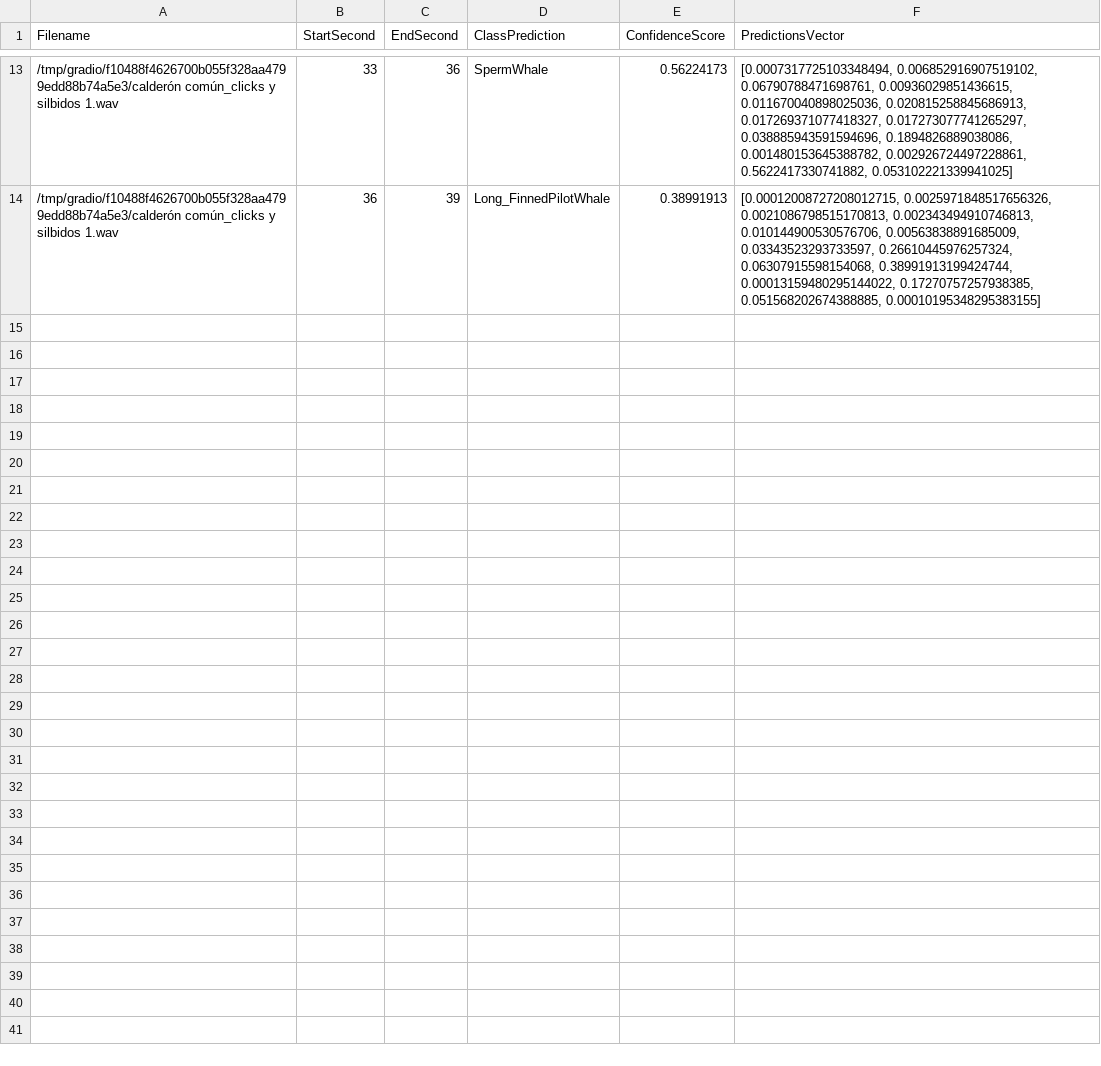
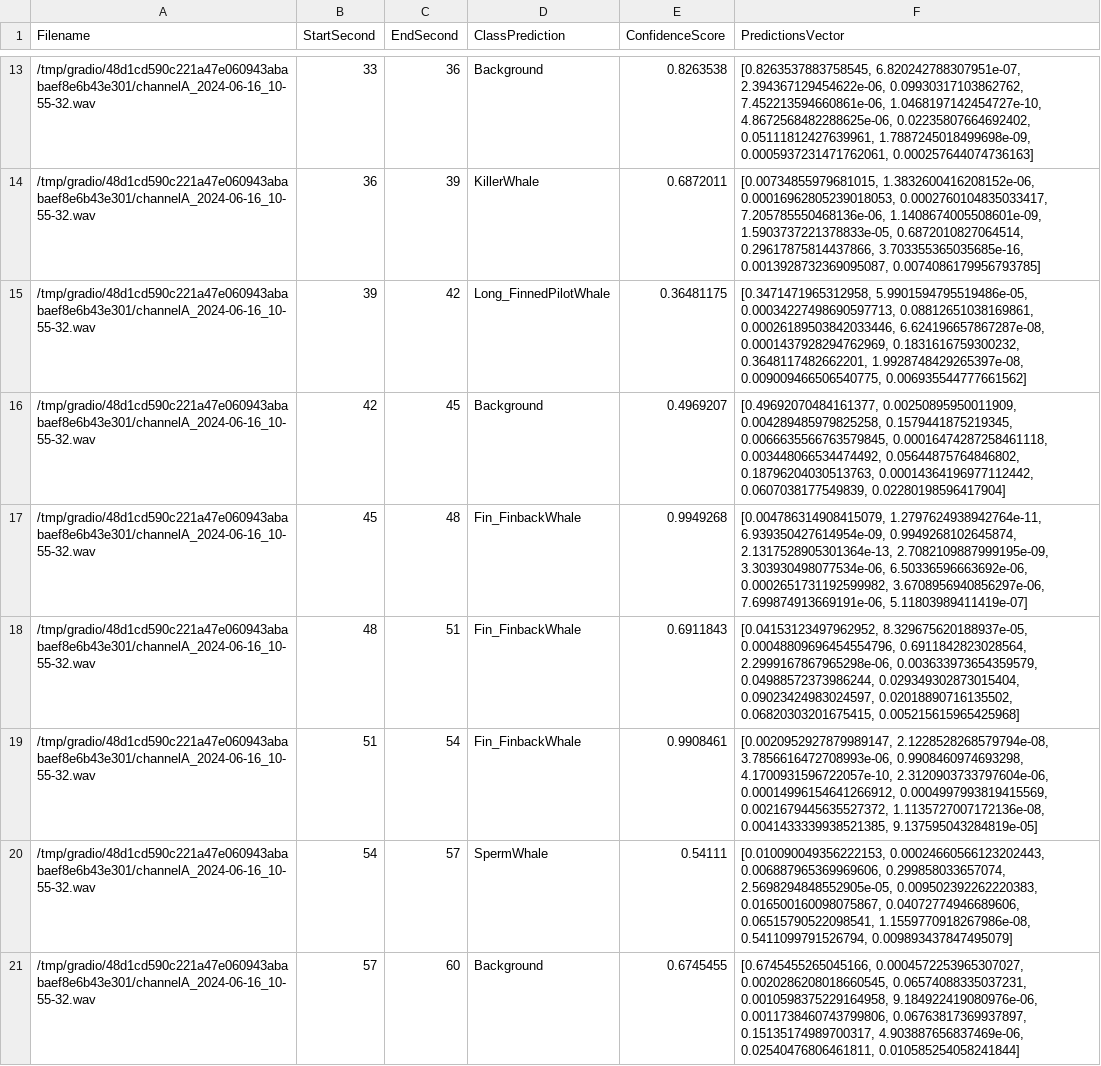
Before and after one commit to SEANIMALMOVE/CetaceanWhistleDetection, a CSV file: predictions.csv, drawn as a sheet; only a part is shown, gaps mark what is left out; the diff covers the shown part only.

```diff
--- a/predictions.csv
+++ b/predictions.csv
@@ -13,2 +13,9 @@ Filename,StartSecond,EndSecond,ClassPrediction,ConfidenceScore,PredictionsVector
-/tmp/gradio/f10488f4626700b055f328aa4799edd88b74a5e3/calderón común_clicks y silbidos 1.wav,33,36,SpermWhale,0.56224173,"[0.0007317725103348494, 0.006852916907519102, 0.06790788471698761, 0.00936029851436615, 0.011670040898025036, 0.020815258845686913, 0.017269371077418327, 0.017273077741265297, 0.038885943591594696, 0.1894826889038086, 0.001480153645388782, 0.002926724497228861, 0.5622417330741882, 0.053102221339941025]"
-/tmp/gradio/f10488f4626700b055f328aa4799edd88b74a5e3/calderón común_clicks y silbidos 1.wav,36,39,Long_FinnedPilotWhale,0.38991913,"[0.00012008727208012715, 0.0025971848517656326, 0.0021086798515170813, 0.002343494910746813, 0.010144900530576706, 0.00563838891685009, 0.03343523293733597, 0.26610445976257324, 0.06307915598154068, 0.38991913199424744, 0.00013159480295144022, 0.17270757257938385, 0.051568202674388885, 0.00010195348295383155]"
+/tmp/gradio/48d1cd590c221a47e060943ababaef8e6b43e301/channelA_2024-06-16_10-55-32.wav,33,36,Background,0.8263538,"[0.8263537883758545, 6.820242788307951e-07, 2.394367129454622e-06, 0.09930317103862762, 7.452213594660861e-06, 1.0468197142454727e-10, 4.8672568482288625e-06, 0.02235807664692402, 0.05111812427639961, 1.7887245018499698e-09, 0.0005937231471762061, 0.000257644074736163]"
+/tmp/gradio/48d1cd590c221a47e060943ababaef8e6b43e301/channelA_2024-06-16_10-55-32.wav,36,39,KillerWhale,0.6872011,"[0.00734855979681015, 1.3832600416208152e-06, 0.00016962805239018053, 0.0002760104835033417, 7.205785550468136e-06, 1.1408674005508601e-09, 1.5903737221378833e-05, 0.6872010827064514, 0.29617875814437866, 3.703355365035685e-16, 0.0013928732369095087, 0.0074086179956793785]"
+/tmp/gradio/48d1cd590c221a47e060943ababaef8e6b43e301/channelA_2024-06-16_10-55-32.wav,39,42,Long_FinnedPilotWhale,0.36481175,"[0.3471471965312958, 5.9901594795519486e-05, 0.00034227498690597713, 0.08812651038169861, 0.00026189503842033446, 6.624196657867287e-08, 0.0001437928294762969, 0.1831616759300232, 0.3648117482662201, 1.9928748429265397e-08, 0.009009466506540775, 0.006935544777661562]"
+/tmp/gradio/48d1cd590c221a47e060943ababaef8e6b43e301/channelA_2024-06-16_10-55-32.wav,42,45,Background,0.4969207,"[0.49692070484161377, 0.00250895950011909, 0.004289485979825258, 0.1579441875219345, 0.0066635566763579845, 0.00016474287258461118, 0.003448066534474492, 0.05644875764846802, 0.18796204030513763, 0.00014364196977112442, 0.0607038177549839, 0.02280198596417904]"
+/tmp/gradio/48d1cd590c221a47e060943ababaef8e6b43e301/channelA_2024-06-16_10-55-32.wav,45,48,Fin_FinbackWhale,0.9949268,"[0.004786314908415079, 1.2797624938942764e-11, 6.939350427614954e-09, 0.9949268102645874, 2.1317528905301364e-13, 2.7082109887999195e-09, 3.303930498077534e-06, 6.50336596663692e-06, 0.0002651731192599982, 3.6708956940856297e-06, 7.699874913669191e-06, 5.11803989411419e-07]"
+/tmp/gradio/48d1cd590c221a47e060943ababaef8e6b43e301/channelA_2024-06-16_10-55-32.wav,48,51,Fin_FinbackWhale,0.6911843,"[0.04153123497962952, 8.329675620188937e-05, 0.00048809696454554796, 0.6911842823028564, 2.2999167867965298e-06, 0.003633973654359579, 0.04988572373986244, 0.029349302873015404, 0.09023424983024597, 0.02018890716135502, 0.06820303201675415, 0.005215615965425968]"
+/tmp/gradio/48d1cd590c221a47e060943ababaef8e6b43e301/channelA_2024-06-16_10-55-32.wav,51,54,Fin_FinbackWhale,0.9908461,"[0.0020952927879989147, 2.1228528268579794e-08, 3.7856616472708993e-06, 0.9908460974693298, 4.1700931596722057e-10, 2.3120903733797604e-06, 0.00014996154641266912, 0.0004997993819415569, 0.0021679445635527372, 1.1135727007172136e-08, 0.0041433339938521385, 9.137595043284819e-05]"
+/tmp/gradio/48d1cd590c221a47e060943ababaef8e6b43e301/channelA_2024-06-16_10-55-32.wav,54,57,SpermWhale,0.54111,"[0.010090049356222153, 0.00024660566123202443, 0.006887965369969606, 0.299858033657074, 2.5698294848552905e-05, 0.009502392262220383, 0.016500160098075867, 0.04072774946689606, 0.06515790522098541, 1.1559770918267986e-08, 0.5411099791526794, 0.009893437847495079]"
+/tmp/gradio/48d1cd590c221a47e060943ababaef8e6b43e301/channelA_2024-06-16_10-55-32.wav,57,60,Background,0.6745455,"[0.6745455265045166, 0.0004572253965307027, 0.0020286208018660545, 0.06574088335037231, 0.0010598375229164958, 9.184922419080976e-06, 0.0011738460743799806, 0.06763817369937897, 0.15135174989700317, 4.903887656837469e-06, 0.02540476806461811, 0.010585254058241844]"
```
Also changed, not shown: 44 edited cells elsewhere in this file, 19 other files.
